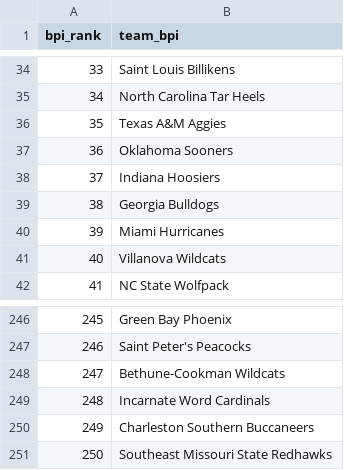
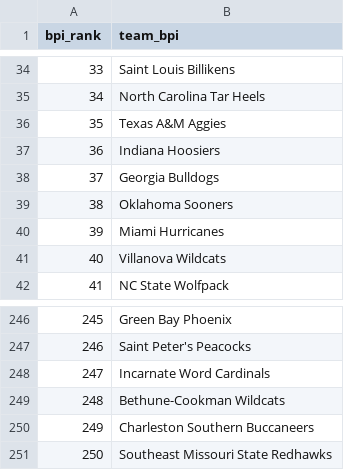
Before and after one commit to kylevogel/cbb-ratings-pipeline, a CSV file: data_raw/bpi_rankings.csv, drawn as a sheet; only a part is shown, gaps mark what is left out.

```diff
--- a/data_raw/bpi_rankings.csv
+++ b/data_raw/bpi_rankings.csv
@@ -36,5 +36,5 @@ bpi_rank,team_bpi
 35,Texas A&M Aggies
-36,Oklahoma Sooners
-37,Indiana Hoosiers
-38,Georgia Bulldogs
+36,Indiana Hoosiers
+37,Georgia Bulldogs
+38,Oklahoma Sooners
 39,Miami Hurricanes
@@ -247,4 +247,4 @@ bpi_rank,team_bpi
 246,Saint Peter's Peacocks
-247,Bethune-Cookman Wildcats
-248,Incarnate Word Cardinals
+247,Incarnate Word Cardinals
+248,Bethune-Cookman Wildcats
 249,Charleston Southern Buccaneers
```
Also changed, not shown: data_processed/site_rankings.csv, 1 other file.
